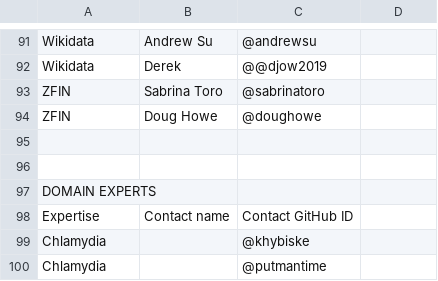
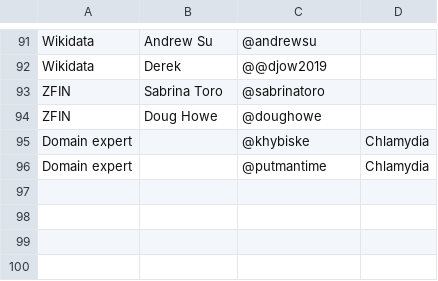
Before and after one commit to geneontology/go-site, a CSV file: metadata/group-contacts.csv, drawn as a sheet; only a part is shown, gaps mark what is left out.

Commit message:
Update group-contacts.csv

```diff
--- a/metadata/group-contacts.csv
+++ b/metadata/group-contacts.csv
@@ -94,7 +94,3 @@ ZFIN,Sabrina Toro,@sabrinatoro,
 ZFIN,Doug Howe,@doughowe,
-
-
-DOMAIN EXPERTS
-Expertise,Contact name,Contact GitHub ID,
-Chlamydia, ,@khybiske,
-Chlamydia, ,@putmantime,
+Domain expert,,@khybiske,Chlamydia,
+Domain expert,,@putmantime,Chlamydia,
```
